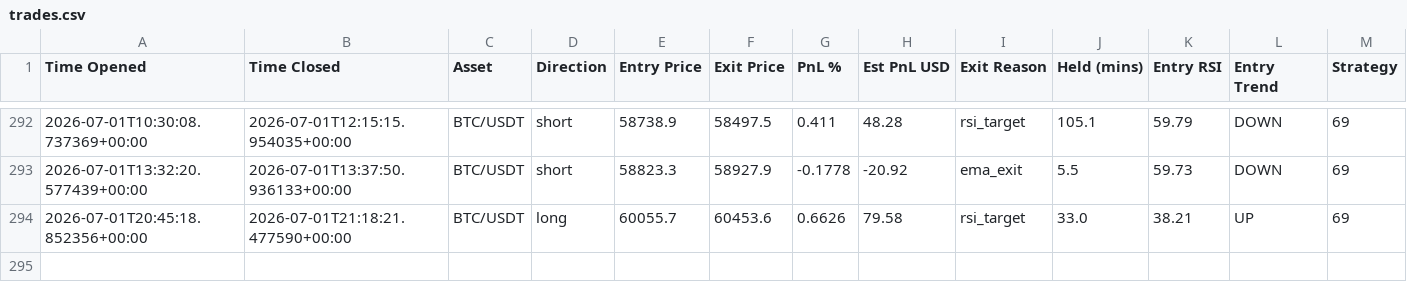
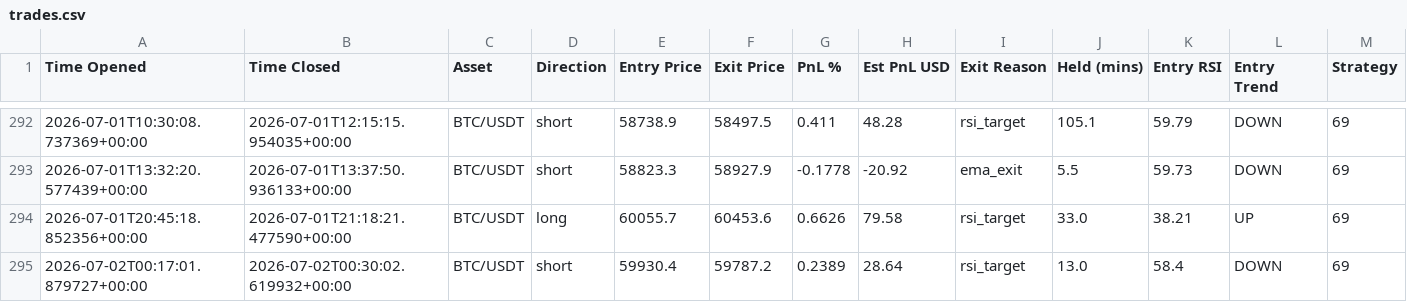
Before and after one commit to jm909/hermes-trading, a CSV file: state/trades.csv, drawn as a sheet; only a part is shown, gaps mark what is left out; the diff names each change by its address in the sheet, - before the commit and + after, or states it on an @@ line.

Commit message:
worker: update trades.csv

```diff
--- a/state/trades.csv
+++ b/state/trades.csv
+row 295: 2026-07-02T00:17:01.879727+00:00 | 2026-07-02T00:30:02.619932+00:00 | BTC/USDT | short | 59930.4 | 59787.2 | 0.2389 | 28.64 | rsi_target | 13.0 | 58.4 | DOWN | 69
```
